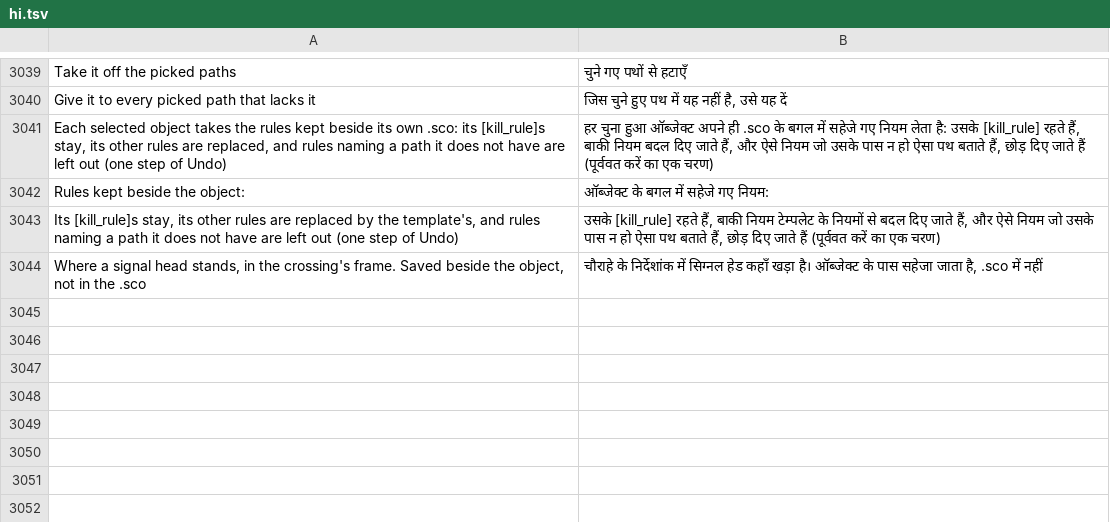
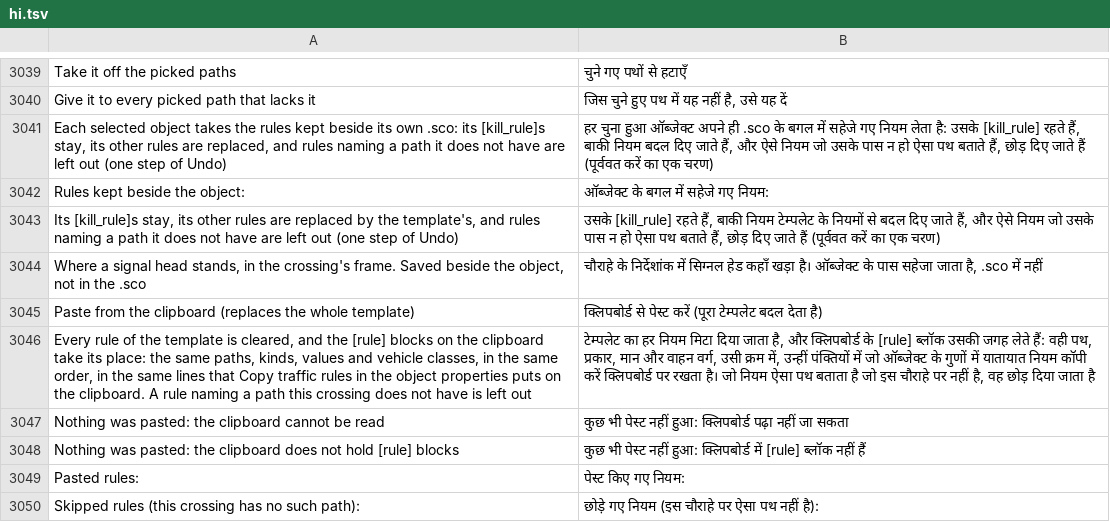
Before and after one commit to yumin278/openMapper, a TSV file: locales/hi.tsv, drawn as a sheet; only a part is shown, gaps mark what is left out; the diff names each change by its address in the sheet, - before the commit and + after, or states it on an @@ line.

Commit message:
Fix crossing settings panels and paste whole rule templates

```diff
--- a/locales/hi.tsv
+++ b/locales/hi.tsv
+row 3045: Paste from the clipboard (replaces the whole template) | क्लिपबोर्ड से पेस्ट करें (पूरा टेम्पलेट बदल देता है)
+row 3046: Every rule of the template is cleared, and the [rule] blocks on the clipboard take its place: the same paths, kinds, values and vehicle classes, in the same order, in the same lines that Copy traffic rules in the object properties puts on the clipboard. A rule naming a path this crossing does not have is left out | टेम्पलेट का हर नियम मिटा दिया जाता है, और क्लिपबोर्ड के [rule] ब्लॉक उसकी जगह लेते हैं: वही पथ, प्रकार, मान और वाहन वर्ग, उसी क्रम में, उन्हीं पंक्तियों में जो ऑब्जेक्ट के गुणों में यातायात नियम कॉपी करें क्लिपबोर्ड पर रखता है। जो नियम ऐसा पथ बताता है जो इस चौराहे पर नहीं है, वह छोड़ दिया जाता है
+row 3047: Nothing was pasted: the clipboard cannot be read | कुछ भी पेस्ट नहीं हुआ: क्लिपबोर्ड पढ़ा नहीं जा सकता
+row 3048: Nothing was pasted: the clipboard does not hold [rule] blocks | कुछ भी पेस्ट नहीं हुआ: क्लिपबोर्ड में [rule] ब्लॉक नहीं हैं
+row 3049: Pasted rules: | पेस्ट किए गए नियम:
+row 3050: Skipped rules (this crossing has no such path): | छोड़े गए नियम (इस चौराहे पर ऐसा पथ नहीं है):
```
Also changed, not shown: locales/be.tsv, locales/ja.tsv, 40 other files.
